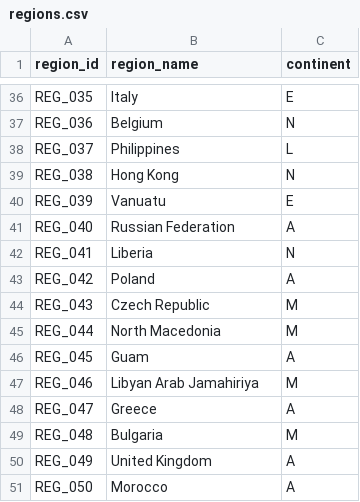
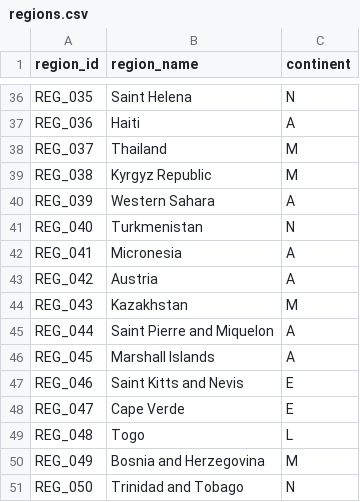
Before and after one commit to chuan2019/knowledge-graph, a CSV file: kg4rag/kg_demo_data/regions.csv, drawn as a sheet; only a part is shown, gaps mark what is left out; the diff covers the shown part only; the diff names each change by its address in the sheet, - before the commit and + after, or states it on an @@ line.

```diff
--- a/kg4rag/kg_demo_data/regions.csv
+++ b/kg4rag/kg_demo_data/regions.csv
-B36 (region_name): Italy
+B36 (region_name): Saint Helena
-C36 (continent): E
+C36 (continent): N
-B37 (region_name): Belgium
+B37 (region_name): Haiti
-C37 (continent): N
+C37 (continent): A
-B38 (region_name): Philippines
+B38 (region_name): Thailand
-C38 (continent): L
+C38 (continent): M
-B39 (region_name): Hong Kong
+B39 (region_name): Kyrgyz Republic
-C39 (continent): N
+C39 (continent): M
-B40 (region_name): Vanuatu
+B40 (region_name): Western Sahara
-C40 (continent): E
+C40 (continent): A
-B41 (region_name): Russian Federation
+B41 (region_name): Turkmenistan
-C41 (continent): A
+C41 (continent): N
-B42 (region_name): Liberia
+B42 (region_name): Micronesia
-C42 (continent): N
+C42 (continent): A
-B43 (region_name): Poland
+B43 (region_name): Austria
-B44 (region_name): Czech Republic
+B44 (region_name): Kazakhstan
-B45 (region_name): North Macedonia
+B45 (region_name): Saint Pierre and Miquelon
-C45 (continent): M
+C45 (continent): A
-B46 (region_name): Guam
+B46 (region_name): Marshall Islands
-B47 (region_name): Libyan Arab Jamahiriya
+B47 (region_name): Saint Kitts and Nevis
-C47 (continent): M
+C47 (continent): E
-B48 (region_name): Greece
+B48 (region_name): Cape Verde
-C48 (continent): A
+C48 (continent): E
-B49 (region_name): Bulgaria
+B49 (region_name): Togo
-C49 (continent): M
+C49 (continent): L
-B50 (region_name): United Kingdom
+B50 (region_name): Bosnia and Herzegovina
-C50 (continent): A
+C50 (continent): M
-B51 (region_name): Morocco
+B51 (region_name): Trinidad and Tobago
-C51 (continent): A
+C51 (continent): N
```
Also changed, not shown: 62 edited cells elsewhere in this file, kg4rag/kg_demo_data/clients.csv, kg4rag/kg_demo_data/delivery_points.csv, 10 other files.
